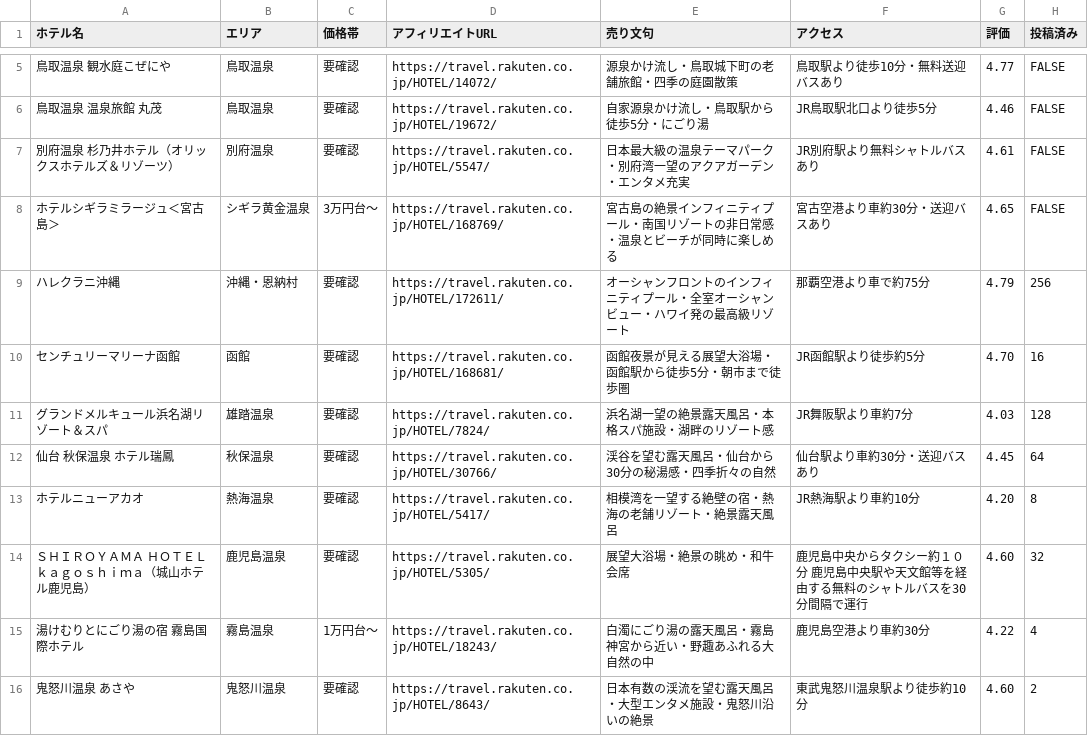
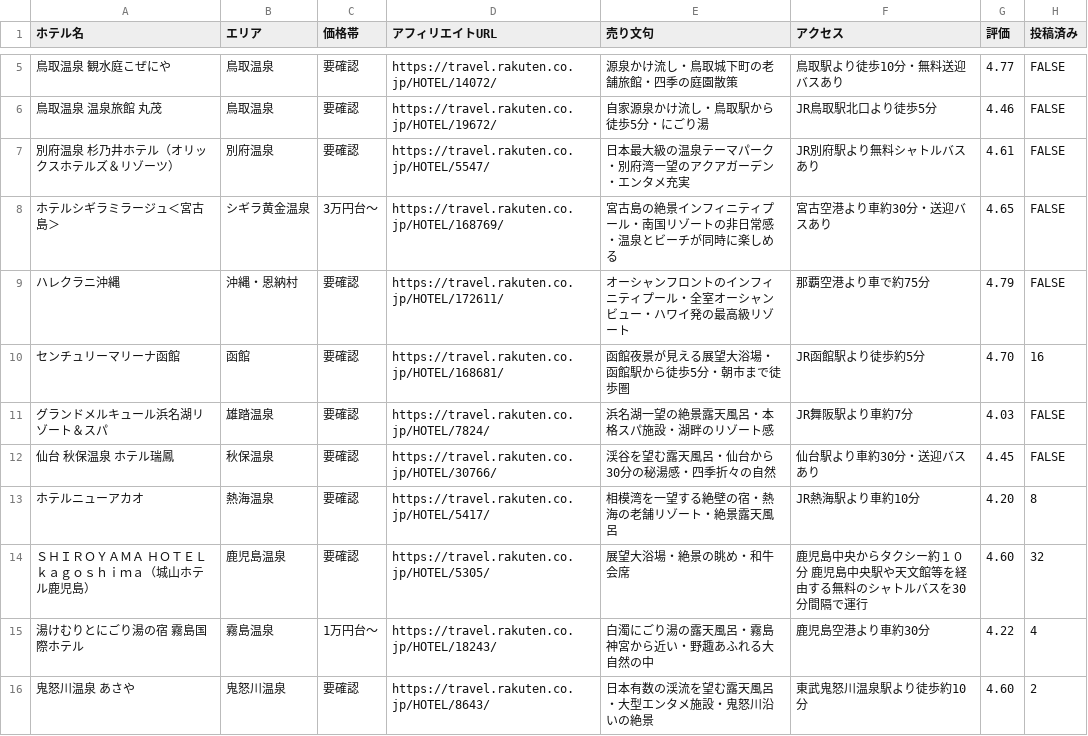
Before and after one commit to travelj0907/threads-hotel-images, a CSV file: hotels.csv, drawn as a sheet; only a part is shown, gaps mark what is left out.

Commit message:
fix: 自動投稿が止まる原因を修正
- hotels: 画像あり3件の投稿済みが誤って大きな数値になっていたためFALSEに戻す
- main: 投稿済み更新を「全行の合計」から「通し番号のmax+1」に変更（256問題の根因修正）
- workflow: 投稿前に python main.py --check、Actions v6

```diff
--- a/hotels.csv
+++ b/hotels.csv
@@ -8,6 +8,6 @@
 ホテルシギラミラージュ＜宮古島＞,シギラ黄金温泉,3万円台〜,https://travel.rakuten.co.jp/HOTEL/168769/,宮古島の絶景インフィニティプール・南国リゾートの非日常感・温泉とビーチが同時に楽しめる,宮古空港より車約30分・送迎バスあり,4.65,FALSE
-ハレクラニ沖縄,沖縄・恩納村,要確認,https://travel.rakuten.co.jp/HOTEL/172611/,オーシャンフロントのインフィニティプール・全室オーシャンビュー・ハワイ発の最高級リゾート,那覇空港より車で約75分,4.79,256
+ハレクラニ沖縄,沖縄・恩納村,要確認,https://travel.rakuten.co.jp/HOTEL/172611/,オーシャンフロントのインフィニティプール・全室オーシャンビュー・ハワイ発の最高級リゾート,那覇空港より車で約75分,4.79,FALSE
 センチュリーマリーナ函館,函館,要確認,https://travel.rakuten.co.jp/HOTEL/168681/,函館夜景が見える展望大浴場・函館駅から徒歩5分・朝市まで徒歩圏,JR函館駅より徒歩約5分,4.70,16
-グランドメルキュール浜名湖リゾート＆スパ,雄踏温泉,要確認,https://travel.rakuten.co.jp/HOTEL/7824/,浜名湖一望の絶景露天風呂・本格スパ施設・湖畔のリゾート感,JR舞阪駅より車約7分,4.03,128
-仙台　秋保温泉　ホテル瑞鳳,秋保温泉,要確認,https://travel.rakuten.co.jp/HOTEL/30766/,渓谷を望む露天風呂・仙台から30分の秘湯感・四季折々の自然,仙台駅より車約30分・送迎バスあり,4.45,64
+グランドメルキュール浜名湖リゾート＆スパ,雄踏温泉,要確認,https://travel.rakuten.co.jp/HOTEL/7824/,浜名湖一望の絶景露天風呂・本格スパ施設・湖畔のリゾート感,JR舞阪駅より車約7分,4.03,FALSE
+仙台　秋保温泉　ホテル瑞鳳,秋保温泉,要確認,https://travel.rakuten.co.jp/HOTEL/30766/,渓谷を望む露天風呂・仙台から30分の秘湯感・四季折々の自然,仙台駅より車約30分・送迎バスあり,4.45,FALSE
 ホテルニューアカオ,熱海温泉,要確認,https://travel.rakuten.co.jp/HOTEL/5417/,相模湾を一望する絶壁の宿・熱海の老舗リゾート・絶景露天風呂,JR熱海駅より車約10分,4.20,8
```
Also changed, not shown: 2 other files.
